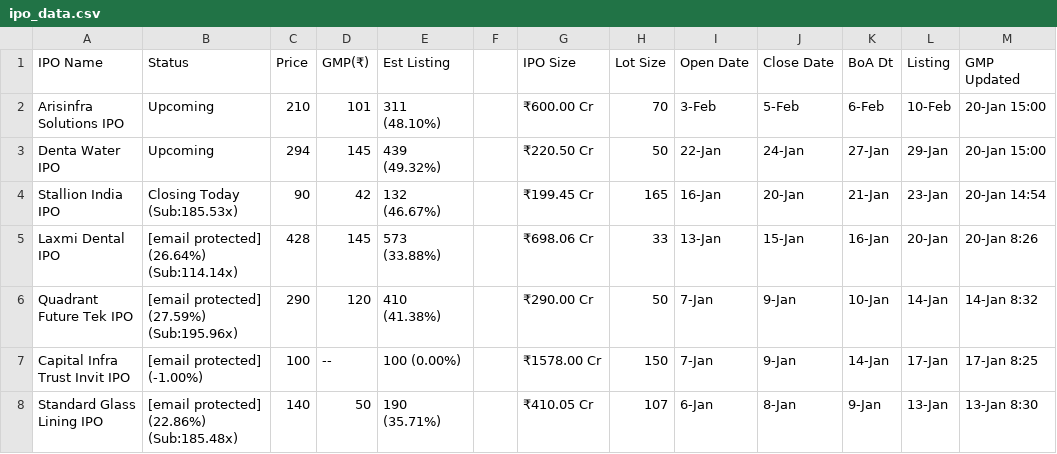
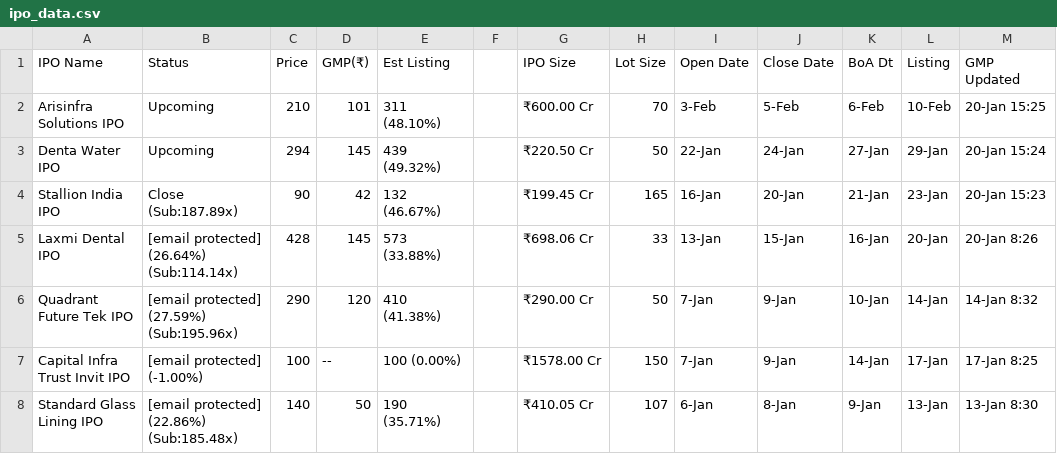
Before and after one commit to ClashMasterRaghav/prrintmoney.com, a CSV file: ipo_data.csv, drawn as a sheet; only a part is shown.

Commit message:
Update IPO data

```diff
--- a/ipo_data.csv
+++ b/ipo_data.csv
@@ -1,5 +1,5 @@
 IPO Name,Status,Price,GMP(₹),Est Listing, ,IPO Size,Lot Size,Open Date,Close Date,BoA Dt,Listing,GMP Updated
-Arisinfra Solutions IPO,Upcoming,210,101,311 (48.10%),,₹600.00 Cr,70,3-Feb,5-Feb,6-Feb,10-Feb,20-Jan 15:00
-Denta Water IPO,Upcoming,294,145,439 (49.32%),,₹220.50 Cr,50,22-Jan,24-Jan,27-Jan,29-Jan,20-Jan 15:00
-Stallion India IPO,Closing Today (Sub:185.53x),90,42,132 (46.67%),,₹199.45 Cr,165,16-Jan,20-Jan,21-Jan,23-Jan,20-Jan 14:54
+Arisinfra Solutions IPO,Upcoming,210,101,311 (48.10%),,₹600.00 Cr,70,3-Feb,5-Feb,6-Feb,10-Feb,20-Jan 15:25
+Denta Water IPO,Upcoming,294,145,439 (49.32%),,₹220.50 Cr,50,22-Jan,24-Jan,27-Jan,29-Jan,20-Jan 15:24
+Stallion India IPO,Close (Sub:187.89x),90,42,132 (46.67%),,₹199.45 Cr,165,16-Jan,20-Jan,21-Jan,23-Jan,20-Jan 15:23
 Laxmi Dental IPO,[email protected] (26.64%) (Sub:114.14x),428,145,573 (33.88%),,₹698.06 Cr,33,13-Jan,15-Jan,16-Jan,20-Jan,20-Jan 8:26
```
